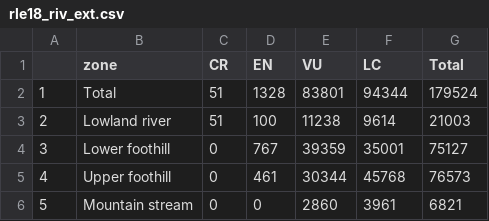
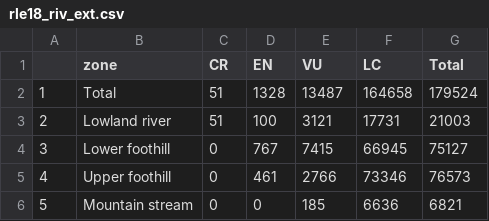
Before and after one commit to askowno/RLE_riv, a CSV file: outputs/rle18_riv_ext.csv, drawn as a sheet.

```diff
--- a/outputs/rle18_riv_ext.csv
+++ b/outputs/rle18_riv_ext.csv
@@ -1,6 +1,6 @@
 "","zone","CR","EN","VU","LC","Total"
-"1","Total",51,1328,83801,94344,179524
-"2","Lowland river",51,100,11238,9614,21003
-"3","Lower foothill",0,767,39359,35001,75127
-"4","Upper foothill",0,461,30344,45768,76573
-"5","Mountain stream",0,0,2860,3961,6821
+"1","Total",51,1328,13487,164658,179524
+"2","Lowland river",51,100,3121,17731,21003
+"3","Lower foothill",0,767,7415,66945,75127
+"4","Upper foothill",0,461,2766,73346,76573
+"5","Mountain stream",0,0,185,6636,6821
```
Also changed, not shown: outputs/rle18_riv_count.csv, outputs/rle24_riv_count.csv, 8 other files.
